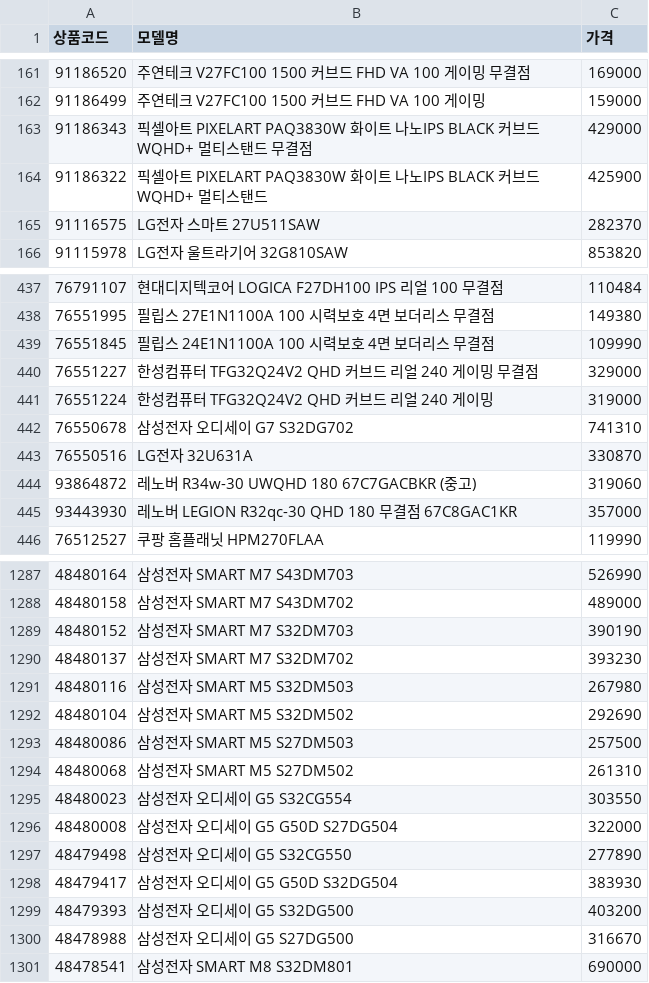
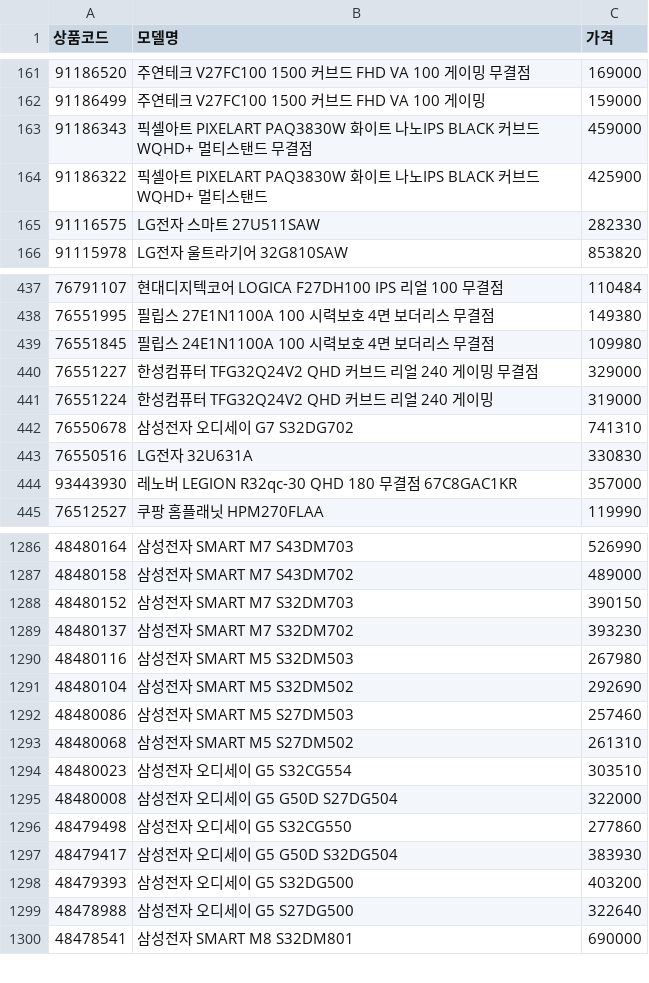
Before and after one commit to kwondohoon1/danawa-monitor-crawler, a CSV file: monitor_list.csv, drawn as a sheet; only a part is shown, gaps mark what is left out; the diff covers the shown part only.

```diff
--- a/monitor_list.csv
+++ b/monitor_list.csv
@@ -162,5 +162,5 @@
 91186499,주연테크 V27FC100 1500 커브드 FHD VA 100 게이밍,159000
-91186343,픽셀아트 PIXELART PAQ3830W 화이트 나노IPS BLACK 커브드 WQHD+ 멀티스탠드 무결점,429000
+91186343,픽셀아트 PIXELART PAQ3830W 화이트 나노IPS BLACK 커브드 WQHD+ 멀티스탠드 무결점,459000
 91186322,픽셀아트 PIXELART PAQ3830W 화이트 나노IPS BLACK 커브드 WQHD+ 멀티스탠드,425900
-91116575,LG전자 스마트 27U511SAW,282370
+91116575,LG전자 스마트 27U511SAW,282330
 91115978,LG전자 울트라기어 32G810SAW,853820
@@ -438,3 +438,3 @@
 76551995,필립스 27E1N1100A 100 시력보호 4면 보더리스 무결점,149380
-76551845,필립스 24E1N1100A 100 시력보호 4면 보더리스 무결점,109990
+76551845,필립스 24E1N1100A 100 시력보호 4면 보더리스 무결점,109980
 76551227,한성컴퓨터 TFG32Q24V2 QHD 커브드 리얼 240 게이밍 무결점,329000
@@ -442,4 +442,3 @@
 76550678,삼성전자 오디세이 G7 S32DG702,741310
-76550516,LG전자 32U631A,330870
-93864872,레노버 R34w-30 UWQHD 180 67C7GACBKR (중고),319060
+76550516,LG전자 32U631A,330830
 93443930,레노버 LEGION R32qc-30 QHD 180 무결점 67C8GAC1KR,357000
@@ -1288,3 +1287,3 @@
 48480158,삼성전자 SMART M7 S43DM702,489000
-48480152,삼성전자 SMART M7 S32DM703,390190
+48480152,삼성전자 SMART M7 S32DM703,390150
 48480137,삼성전자 SMART M7 S32DM702,393230
@@ -1292,10 +1291,10 @@
 48480104,삼성전자 SMART M5 S32DM502,292690
-48480086,삼성전자 SMART M5 S27DM503,257500
+48480086,삼성전자 SMART M5 S27DM503,257460
 48480068,삼성전자 SMART M5 S27DM502,261310
-48480023,삼성전자 오디세이 G5 S32CG554,303550
+48480023,삼성전자 오디세이 G5 S32CG554,303510
 48480008,삼성전자 오디세이 G5 G50D S27DG504,322000
-48479498,삼성전자 오디세이 G5 S32CG550,277890
+48479498,삼성전자 오디세이 G5 S32CG550,277860
 48479417,삼성전자 오디세이 G5 G50D S32DG504,383930
 48479393,삼성전자 오디세이 G5 S32DG500,403200
-48478988,삼성전자 오디세이 G5 S27DG500,316670
+48478988,삼성전자 오디세이 G5 S27DG500,322640
 48478541,삼성전자 SMART M8 S32DM801,690000
```
Also changed, not shown: 140 edited cells elsewhere in this file, monitor_spec_list.csv.
